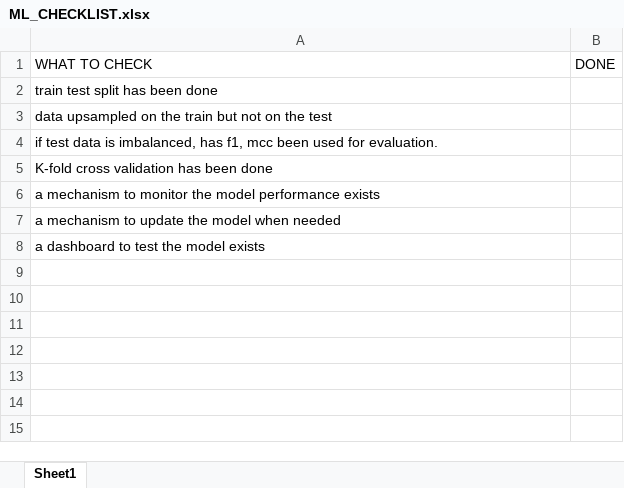
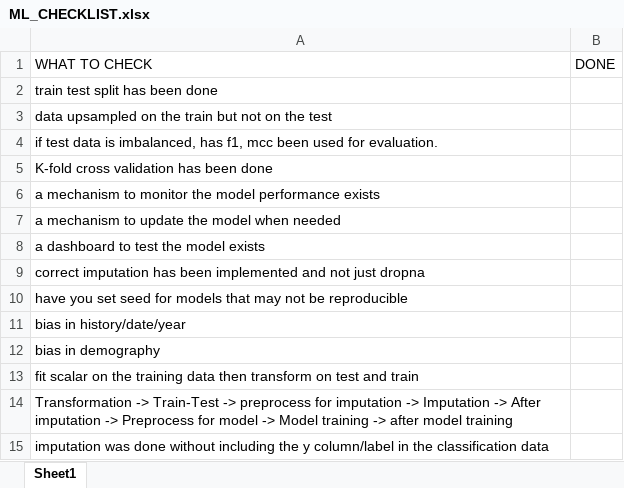
Before and after one commit to Enzyme-Muiz/DataScienceFolder, an Excel workbook: dspackagefolder/template/checklist/ML_CHECKLIST.xlsx, sheet Sheet1, drawn as a sheet; values as stored, in another font and other column widths than the file's, no borders; table styles not drawn; the diff names each change by its address in the sheet, - before the commit and + after, or states it on an @@ line.

```diff
--- a/dspackagefolder/template/checklist/ML_CHECKLIST.xlsx (sheet Sheet1)
+++ b/dspackagefolder/template/checklist/ML_CHECKLIST.xlsx (sheet Sheet1)
+row 9: correct imputation has been implemented and not just dropna
+row 10: have you set seed for models that may not be reproducible
+row 11: bias in history/date/year
+row 12: bias in demography
+row 13: fit scalar on the training data then transform on test and train
+row 14: Transformation -> Train-Test -> preprocess for imputation -> Imputation -> After imputation -> Preprocess for model -> Model training -> after model training
+row 15: imputation was done without including the y column/label in the classification data
```
Also changed, not shown: 3 other files.
